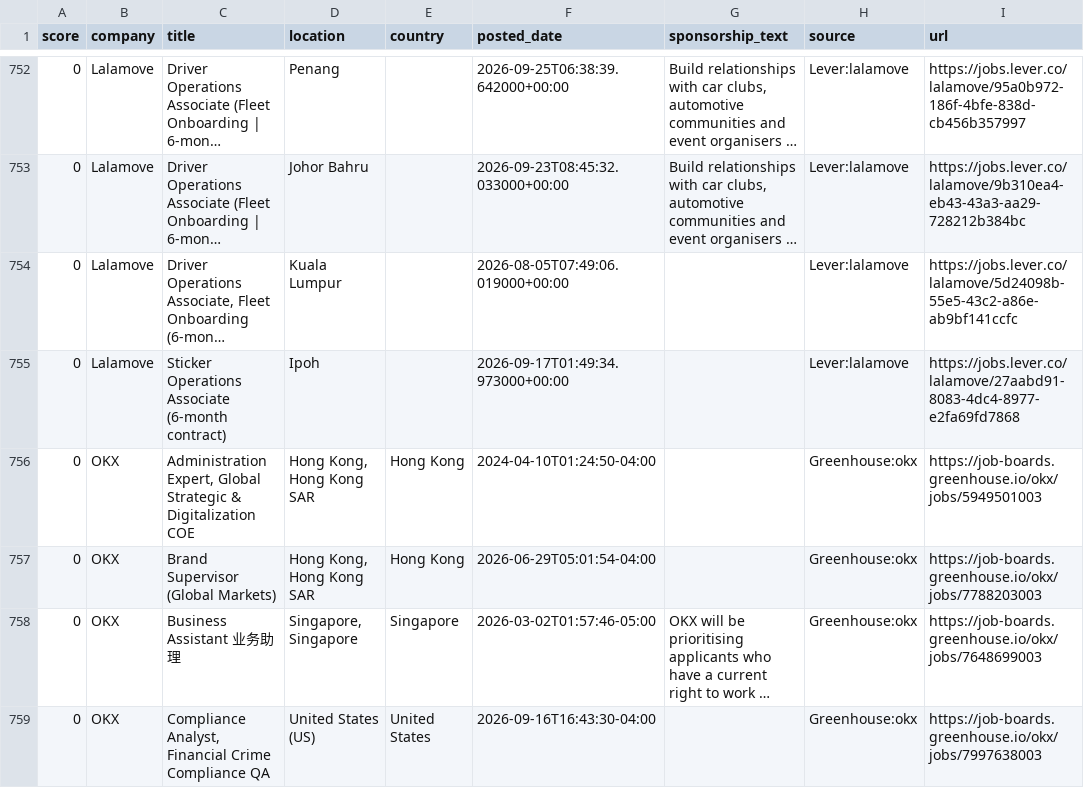
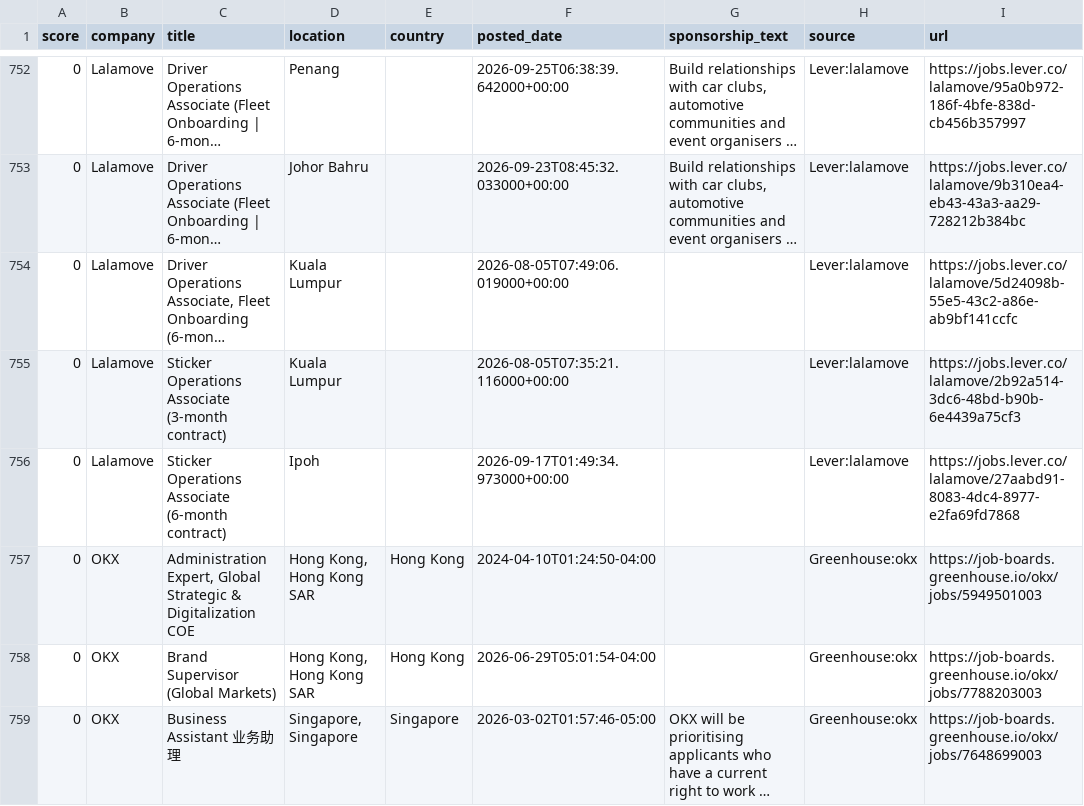
Before and after one commit to jzikim/global-internship-hunter, a CSV file: data/jobs.csv, drawn as a sheet; only a part is shown, gaps mark what is left out; the shorter side is filled out with more unchanged rows; long unchanged cells end in …; the diff names each change by its address in the sheet, - before the commit and + after, or states it on an @@ line.

```diff
--- a/data/jobs.csv
+++ b/data/jobs.csv
+row 755: 0 | Lalamove | Sticker Operations Associate (3-month contract) | Kuala Lumpur |  | 2026-08-05T07:35:21.116000+00:00 |  | Lever:lalamove | https://jobs.lever.co/lalamove/2b92a514-3dc6-48bd-b90b-6e4439a75cf3
```
Also changed, not shown: data/ai_candidates.csv, data/target_jobs.csv, 3 other files.
